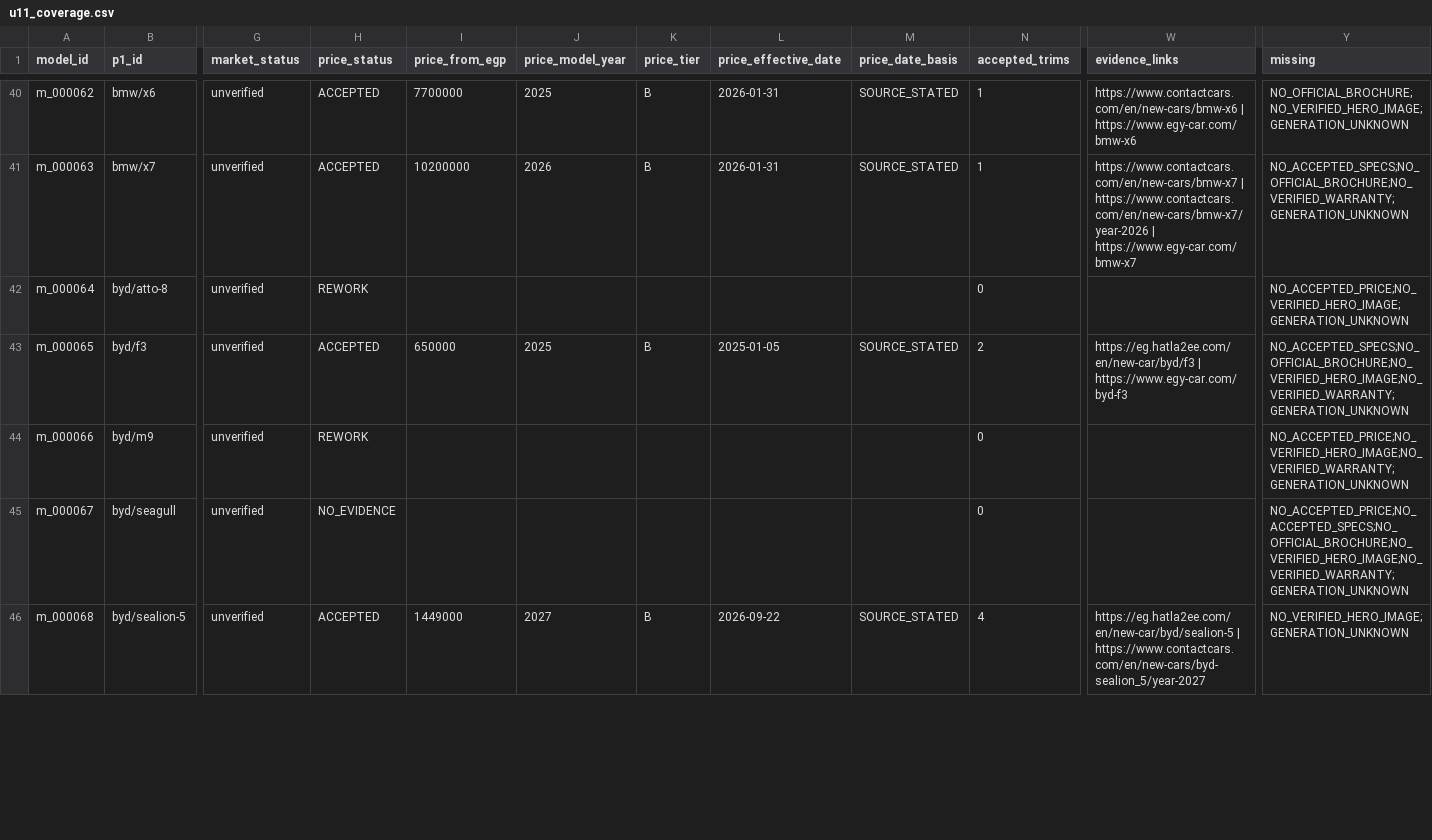
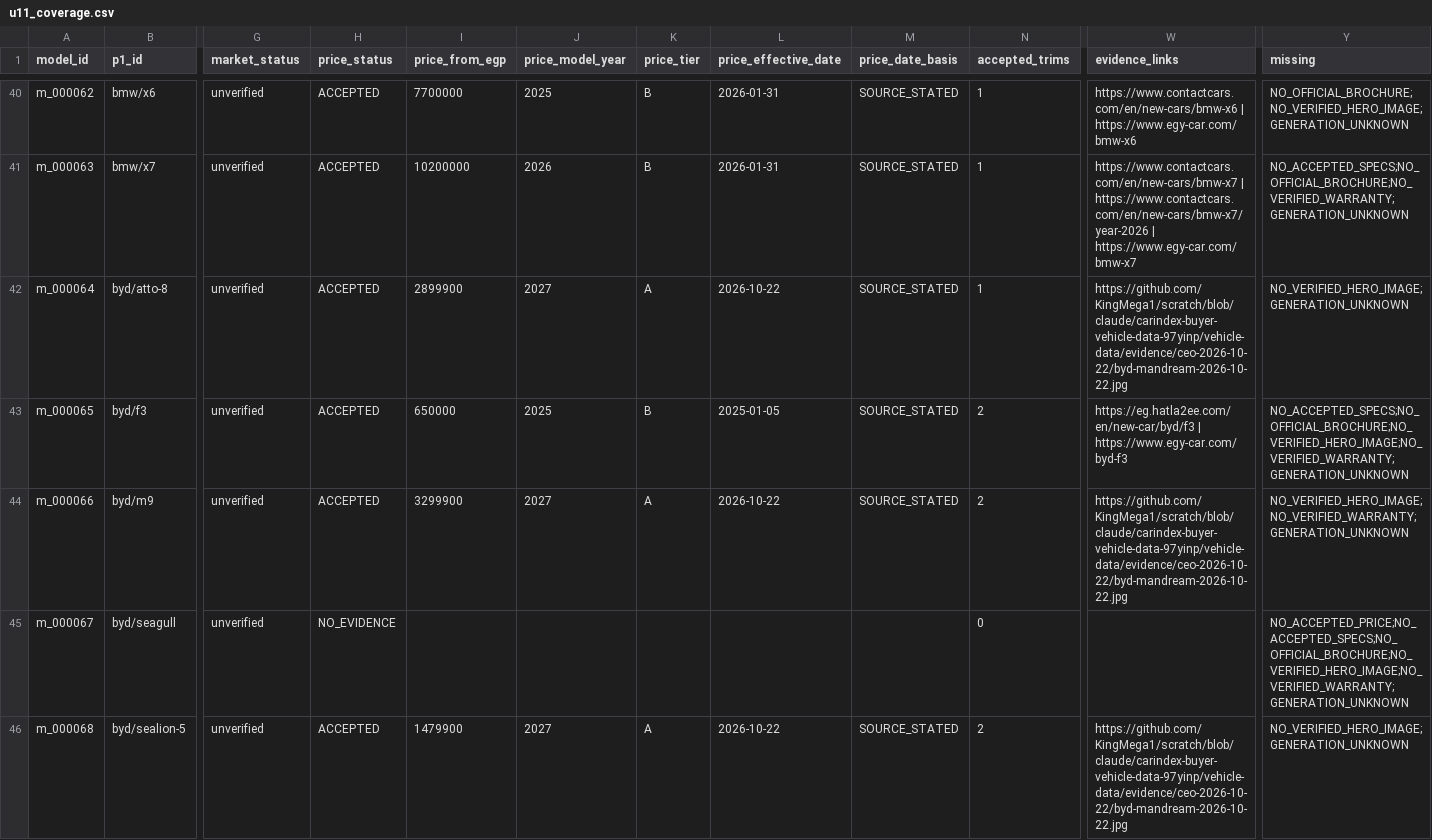
Before and after one commit to KingMega1/scratch, a CSV file: vehicle-data/review/u11_coverage.csv, drawn as a sheet; only a part is shown, gaps mark what is left out; the diff covers the shown part only; the diff names each change by its address in the sheet, - before the commit and + after, or states it on an @@ line.

```diff
--- a/vehicle-data/review/u11_coverage.csv
+++ b/vehicle-data/review/u11_coverage.csv
-H42 (price_status): REWORK
+H42 (price_status): ACCEPTED
-I42 (price_from_egp): (empty)
+I42 (price_from_egp): 2899900
-J42 (price_model_year): (empty)
+J42 (price_model_year): 2027
-K42 (price_tier): (empty)
+K42 (price_tier): A
-L42 (price_effective_date): (empty)
+L42 (price_effective_date): 2026-10-22
-M42 (price_date_basis): (empty)
+M42 (price_date_basis): SOURCE_STATED
-N42 (accepted_trims): 0
+N42 (accepted_trims): 1
-W42 (evidence_links): (empty)
+W42 (evidence_links): https://github.com/KingMega1/scratch/blob/claude/carindex-buyer-vehicle-data-97yinp/vehicle-data/evidence/ceo-2026-10-22/byd-mandream-2026-10-22.jpg
-Y42 (missing): NO_ACCEPTED_PRICE;NO_VERIFIED_HERO_IMAGE;GENERATION_UNKNOWN
+Y42 (missing): NO_VERIFIED_HERO_IMAGE;GENERATION_UNKNOWN
-H44 (price_status): REWORK
+H44 (price_status): ACCEPTED
-I44 (price_from_egp): (empty)
+I44 (price_from_egp): 3299900
-J44 (price_model_year): (empty)
+J44 (price_model_year): 2027
-K44 (price_tier): (empty)
+K44 (price_tier): A
-L44 (price_effective_date): (empty)
+L44 (price_effective_date): 2026-10-22
-M44 (price_date_basis): (empty)
+M44 (price_date_basis): SOURCE_STATED
-N44 (accepted_trims): 0
+N44 (accepted_trims): 2
-W44 (evidence_links): (empty)
+W44 (evidence_links): https://github.com/KingMega1/scratch/blob/claude/carindex-buyer-vehicle-data-97yinp/vehicle-data/evidence/ceo-2026-10-22/byd-mandream-2026-10-22.jpg
-Y44 (missing): NO_ACCEPTED_PRICE;NO_VERIFIED_HERO_IMAGE;NO_VERIFIED_WARRANTY;GENERATION_UNKNOWN
+Y44 (missing): NO_VERIFIED_HERO_IMAGE;NO_VERIFIED_WARRANTY;GENERATION_UNKNOWN
-I46 (price_from_egp): 1449000
+I46 (price_from_egp): 1479900
-K46 (price_tier): B
+K46 (price_tier): A
-L46 (price_effective_date): 2026-09-22
+L46 (price_effective_date): 2026-10-22
-N46 (accepted_trims): 4
+N46 (accepted_trims): 2
-W46 (evidence_links): https://eg.hatla2ee.com/en/new-car/byd/sealion-5 | https://www.contactcars.com/en/new-cars/byd-sealion_5/year-2027
+W46 (evidence_links): https://github.com/KingMega1/scratch/blob/claude/carindex-buyer-vehicle-data-97yinp/vehicle-data/evidence/ceo-2026-10-22/byd-mandream-2026-10-22.jpg
```
Also changed, not shown: 162 edited cells elsewhere in this file, vehicle-data/registry/brochures.csv, vehicle-data/registry/spec_facts.csv, 20 other files.
